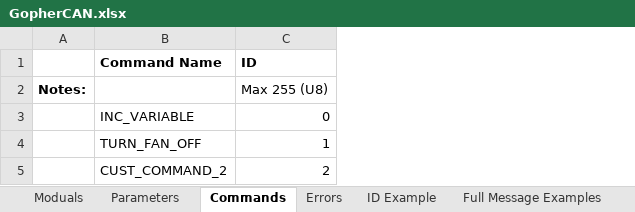
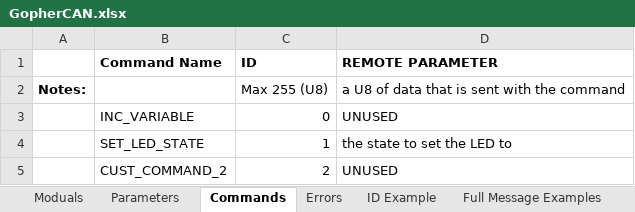
Before and after one commit to gopher-motorsports/gophercan-lib, an Excel workbook: GopherCAN.xlsx, sheet Commands, drawn as a sheet; values as stored, in another font and other column widths than the file's, no borders; the diff names each change by its address in the sheet, - before the commit and + after, or states it on an @@ line.

```diff
--- a/GopherCAN.xlsx (sheet Commands)
+++ b/GopherCAN.xlsx (sheet Commands)
+column D (REMOTE PARAMETER), rows 2-5: a U8 of data that is sent with the command | UNUSED | the state to set the LED to | UNUSED
-B4 (Command Name): TURN_FAN_OFF
+B4 (Command Name): SET_LED_STATE
```
Also changed, not shown: 4 other files.
